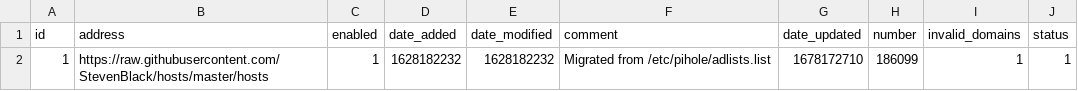
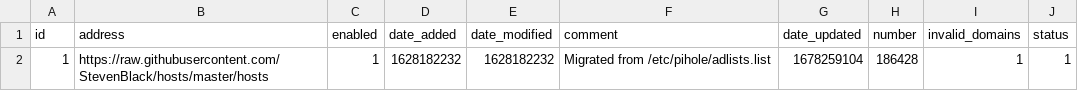
Before and after one commit to kmichels/my-pihole-lists, a CSV file: adlist.csv, drawn as a sheet.

Commit message:
Updated March  8, 2023  7:00AM

```diff
--- a/adlist.csv
+++ b/adlist.csv
@@ -1,2 +1,2 @@
 id,address,enabled,date_added,date_modified,comment,date_updated,number,invalid_domains,status
-1,https://raw.githubusercontent.com/StevenBlack/hosts/master/hosts,1,1628182232,1628182232,"Migrated from /etc/pihole/adlists.list",1678172710,186099,1,1
+1,https://raw.githubusercontent.com/StevenBlack/hosts/master/hosts,1,1628182232,1628182232,"Migrated from /etc/pihole/adlists.list",1678259104,186428,1,1
```
